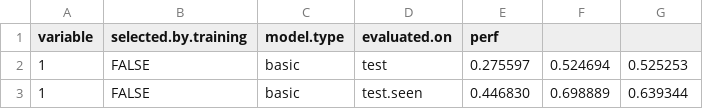
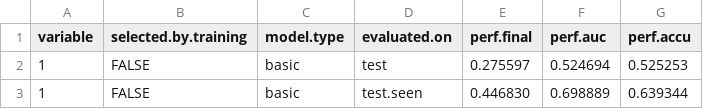
Before and after one commit to erwanm/clg-authorship-experiments, a TSV file: experiments/2-doc-groups-by-case/results/results.tsv, drawn as a sheet; only a part is shown.

```diff
--- a/experiments/2-doc-groups-by-case/results/results.tsv
+++ b/experiments/2-doc-groups-by-case/results/results.tsv
@@ -1,2 +1,2 @@
-variable	selected.by.training	model.type	evaluated.on	perf
+variable	selected.by.training	model.type	evaluated.on	perf.final	perf.auc	perf.accu
 1	FALSE	basic	test	0.275597	0.524694	0.525253
```
Also changed, not shown: experiments/3-training-data-size/results/results.tsv, 1 other file.
